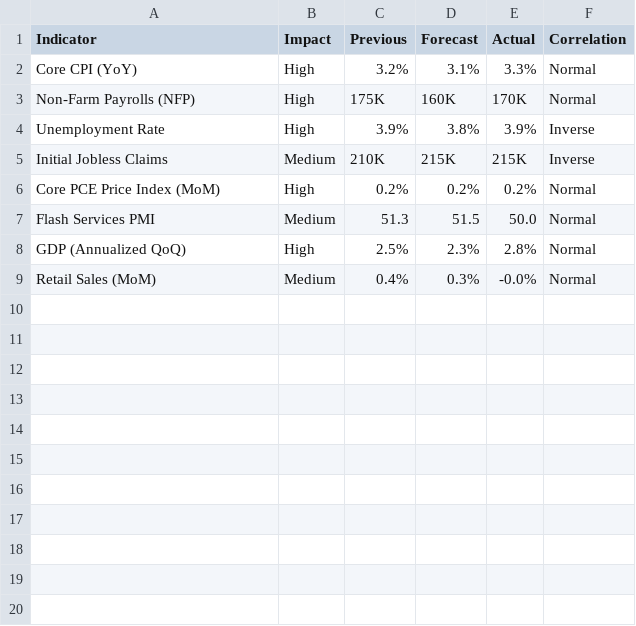
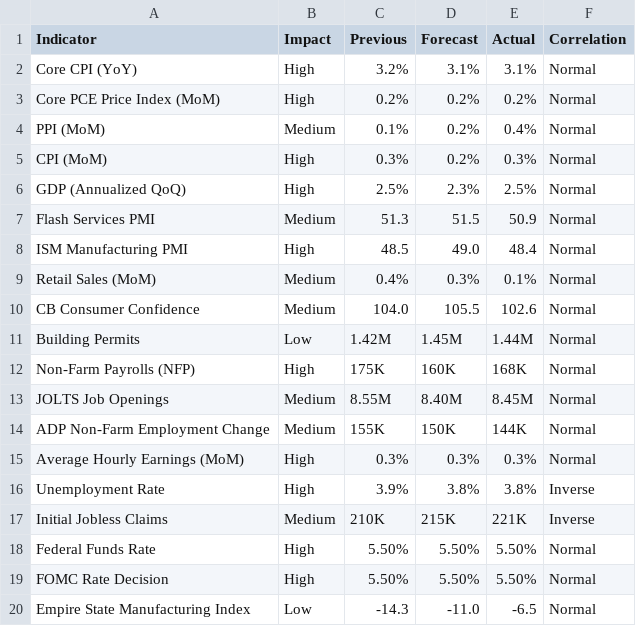
Before and after one commit to nithish72-web/macrolens, a CSV file: data.csv, drawn as a sheet.

```diff
--- a/data.csv
+++ b/data.csv
@@ -1,9 +1,20 @@
 Indicator,Impact,Previous,Forecast,Actual,Correlation
-Core CPI (YoY),High,3.2%,3.1%,3.3%,Normal
-Non-Farm Payrolls (NFP),High,175K,160K,170K,Normal
-Unemployment Rate,High,3.9%,3.8%,3.9%,Inverse
-Initial Jobless Claims,Medium,210K,215K,215K,Inverse
+Core CPI (YoY),High,3.2%,3.1%,3.1%,Normal
 Core PCE Price Index (MoM),High,0.2%,0.2%,0.2%,Normal
-Flash Services PMI,Medium,51.3,51.5,50.0,Normal
-GDP (Annualized QoQ),High,2.5%,2.3%,2.8%,Normal
-Retail Sales (MoM),Medium,0.4%,0.3%,-0.0%,Normal
+PPI (MoM),Medium,0.1%,0.2%,0.4%,Normal
+CPI (MoM),High,0.3%,0.2%,0.3%,Normal
+GDP (Annualized QoQ),High,2.5%,2.3%,2.5%,Normal
+Flash Services PMI,Medium,51.3,51.5,50.9,Normal
+ISM Manufacturing PMI,High,48.5,49.0,48.4,Normal
+Retail Sales (MoM),Medium,0.4%,0.3%,0.1%,Normal
+CB Consumer Confidence,Medium,104.0,105.5,102.6,Normal
+Building Permits,Low,1.42M,1.45M,1.44M,Normal
+Non-Farm Payrolls (NFP),High,175K,160K,168K,Normal
+JOLTS Job Openings,Medium,8.55M,8.40M,8.45M,Normal
+ADP Non-Farm Employment Change,Medium,155K,150K,144K,Normal
+Average Hourly Earnings (MoM),High,0.3%,0.3%,0.3%,Normal
+Unemployment Rate,High,3.9%,3.8%,3.8%,Inverse
+Initial Jobless Claims,Medium,210K,215K,221K,Inverse
+Federal Funds Rate,High,5.50%,5.50%,5.50%,Normal
+FOMC Rate Decision,High,5.50%,5.50%,5.50%,Normal
+Empire State Manufacturing Index,Low,-14.3,-11.0,-6.5,Normal
```
